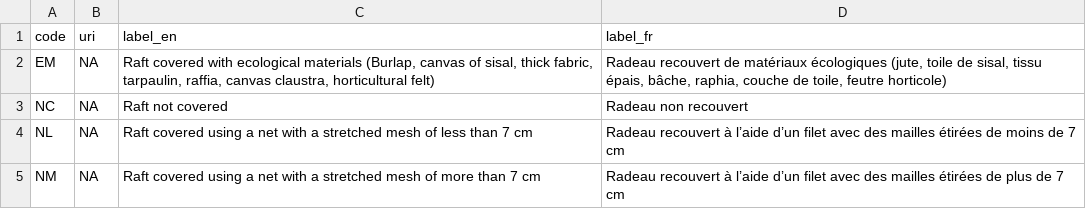
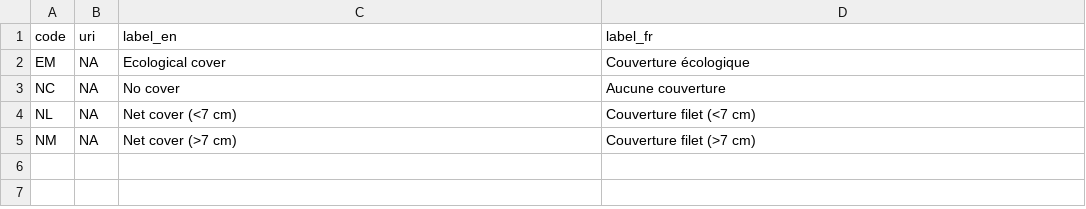
Before and after one commit to fdiwg/fdi-codelists, a CSV file: regional/iotc/fisheries/cl_fad_raft_designs.csv, drawn as a sheet.

```diff
--- a/regional/iotc/fisheries/cl_fad_raft_designs.csv
+++ b/regional/iotc/fisheries/cl_fad_raft_designs.csv
@@ -1,5 +1,5 @@
 "code","uri","label_en","label_fr"
-"EM",NA,"Raft covered with ecological materials (Burlap, canvas of sisal, thick fabric, tarpaulin, raffia, canvas claustra, horticultural felt)","Radeau recouvert de matériaux écologiques (jute, toile de sisal, tissu épais, bâche, raphia, couche de toile, feutre horticole)"
-"NC",NA,"Raft not covered","Radeau non recouvert"
-"NL",NA,"Raft covered using a net with a stretched mesh of less than 7 cm","Radeau recouvert à l’aide d’un filet avec des mailles étirées de moins de 7 cm"
-"NM",NA,"Raft covered using a net with a stretched mesh of more than 7 cm","Radeau recouvert à l’aide d’un filet avec des mailles étirées de plus de 7 cm"
+"EM",NA,"Ecological cover","Couverture écologique"
+"NC",NA,"No cover","Aucune couverture"
+"NL",NA,"Net cover (<7 cm)","Couverture filet (<7 cm)"
+"NM",NA,"Net cover (>7 cm)","Couverture filet (>7 cm)"
```
Also changed, not shown: regional/iotc/fisheries/cl_fad_tail_designs.csv, 1 other file.
